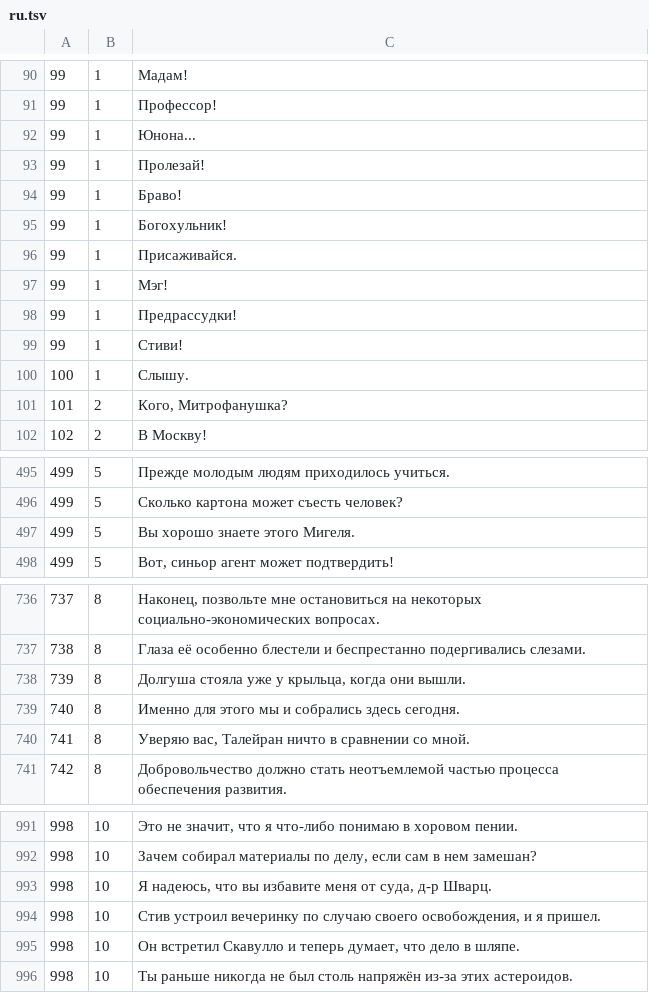
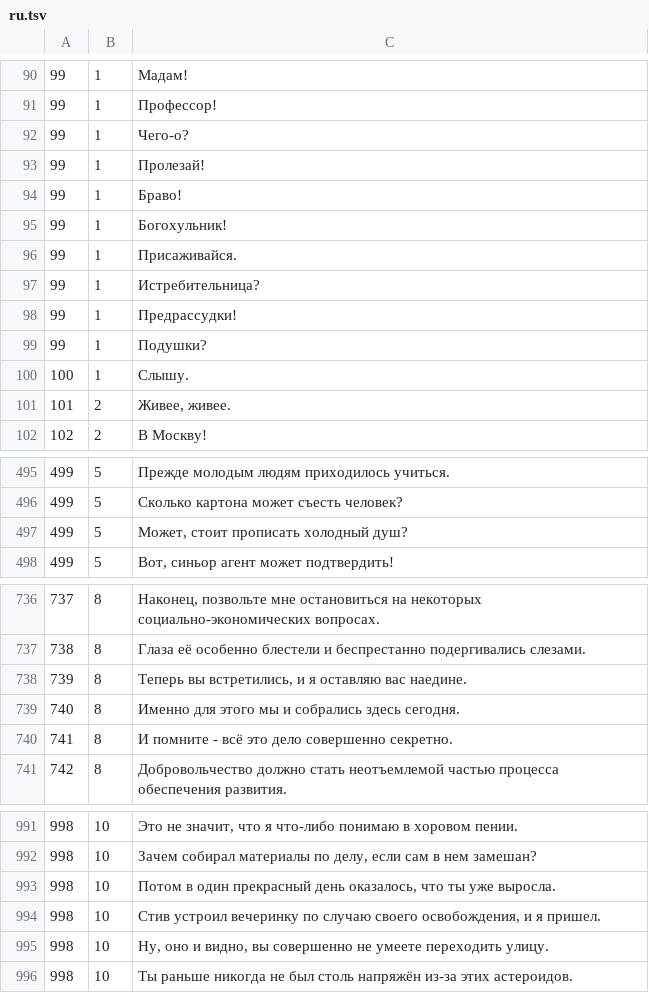
Before and after one commit to aconeil/Readability, a TSV file: sentences/ru.tsv, drawn as a sheet; only a part is shown, gaps mark what is left out; the diff covers the shown part only.

Commit message:
rm names

```diff
--- a/sentences/ru.tsv
+++ b/sentences/ru.tsv
@@ -91,3 +91,3 @@
 99	1	Профессор!
-99	1	Юнона...
+99	1	Чего-о?
 99	1	Пролезай!
@@ -96,7 +96,7 @@
 99	1	Присаживайся.
-99	1	Мэг!
+99	1	Истребительница?
 99	1	Предрассудки!
-99	1	Стиви!
+99	1	Подушки?
 100	1	Слышу.
-101	2	Кого, Митрофанушка?
+101	2	Живее, живее.
 102	2	В Москву!
@@ -496,3 +496,3 @@
 499	5	Сколько картона может съесть человек?
-499	5	Вы хорошо знаете этого Мигеля.
+499	5	Может, стоит прописать холодный душ?
 499	5	Вот, синьор агент может подтвердить!
@@ -737,5 +737,5 @@
 738	8	Глаза её особенно блестели и беспрестанно подергивались слезами.
-739	8	Долгуша стояла уже у крыльца, когда они вышли.
+739	8	Теперь вы встретились, и я оставляю вас наедине.
 740	8	Именно для этого мы и собрались здесь сегодня.
-741	8	Уверяю вас, Талейран ничто в сравнении со мной.
+741	8	И помните - всё это дело совершенно секретно.
 742	8	Добровольчество должно стать неотъемлемой частью процесса обеспечения развития.
@@ -992,5 +992,5 @@
 998	10	Зачем собирал материалы по делу, если сам в нем замешан?
-998	10	Я надеюсь, что вы избавите меня от суда, д-р Шварц.
+998	10	Потом в один прекрасный день оказалось, что ты уже выросла.
 998	10	Стив устроил вечеринку по случаю своего освобождения, и я пришел.
-998	10	Он встретил Скавулло и теперь думает, что дело в шляпе.
+998	10	Ну, оно и видно, вы совершенно не умеете переходить улицу.
 998	10	Ты раньше никогда не был столь напряжён из-за этих астероидов.
```
Also changed, not shown: 1 edited cell elsewhere in this file.
